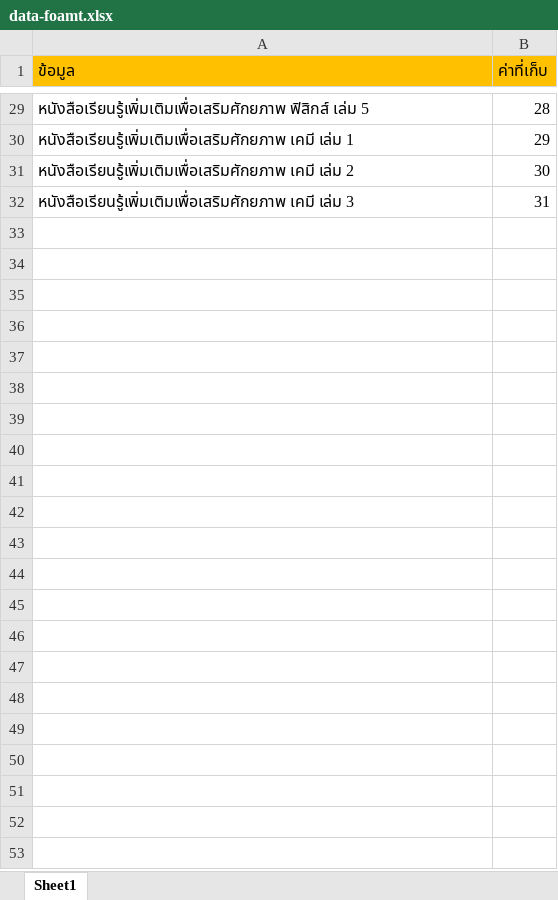
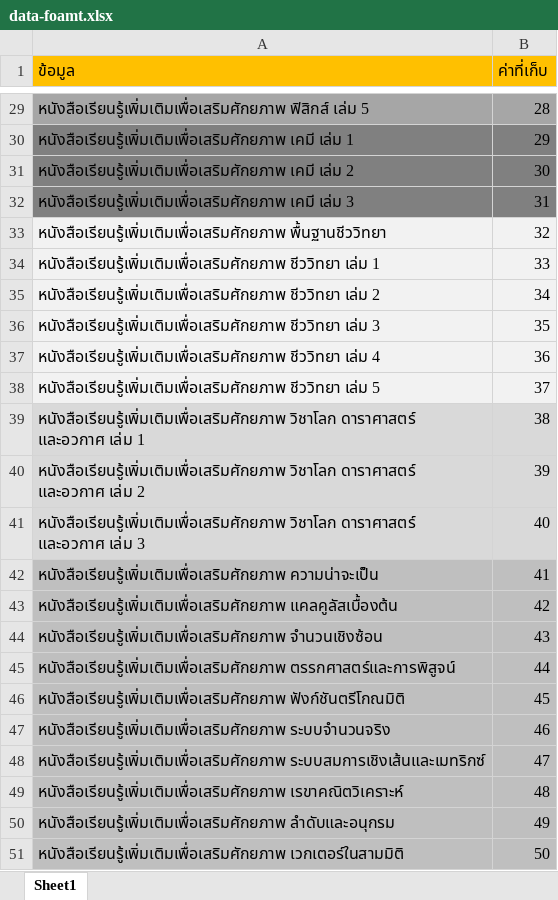
Before and after one commit to wittakarn/ipst, an Excel workbook: image/c/data-foamt.xlsx, sheet Sheet1, drawn as a sheet; only a part is shown, gaps mark what is left out; values as stored, in another font and other column widths than the file's, no borders; the diff covers the shown part only; the diff names each change by its address in the sheet, - before the commit and + after, or states it on an @@ line.

```diff
--- a/image/c/data-foamt.xlsx (sheet Sheet1)
+++ b/image/c/data-foamt.xlsx (sheet Sheet1)
-A29:B29 fill: none
+A29:B29 fill: #A6A6A6
-A30:B32 fill: none
+A30:B32 fill: #808080
+row 33: หนังสือเรียนรู้เพิ่มเติมเพื่อเสริมศักยภาพ พื้นฐานชีววิทยา | 32
+row 34: หนังสือเรียนรู้เพิ่มเติมเพื่อเสริมศักยภาพ ชีววิทยา เล่ม 1 | 33
+row 35: หนังสือเรียนรู้เพิ่มเติมเพื่อเสริมศักยภาพ ชีววิทยา เล่ม 2 | 34
+row 36: หนังสือเรียนรู้เพิ่มเติมเพื่อเสริมศักยภาพ ชีววิทยา เล่ม 3 | 35
+row 37: หนังสือเรียนรู้เพิ่มเติมเพื่อเสริมศักยภาพ ชีววิทยา เล่ม 4 | 36
+row 38: หนังสือเรียนรู้เพิ่มเติมเพื่อเสริมศักยภาพ ชีววิทยา เล่ม 5 | 37
+row 39: หนังสือเรียนรู้เพิ่มเติมเพื่อเสริมศักยภาพ วิชาโลก ดาราศาสตร์ และอวกาศ เล่ม 1 | 38
+row 40: หนังสือเรียนรู้เพิ่มเติมเพื่อเสริมศักยภาพ วิชาโลก ดาราศาสตร์ และอวกาศ เล่ม 2 | 39
+row 41: หนังสือเรียนรู้เพิ่มเติมเพื่อเสริมศักยภาพ วิชาโลก ดาราศาสตร์ และอวกาศ เล่ม 3 | 40
+row 42: หนังสือเรียนรู้เพิ่มเติมเพื่อเสริมศักยภาพ ความน่าจะเป็น | 41
+row 43: หนังสือเรียนรู้เพิ่มเติมเพื่อเสริมศักยภาพ แคลคูลัสเบื้องต้น | 42
+row 44: หนังสือเรียนรู้เพิ่มเติมเพื่อเสริมศักยภาพ จำนวนเชิงซ้อน | 43
+row 45: หนังสือเรียนรู้เพิ่มเติมเพื่อเสริมศักยภาพ ตรรกศาสตร์และการพิสูจน์ | 44
+row 46: หนังสือเรียนรู้เพิ่มเติมเพื่อเสริมศักยภาพ ฟังก์ชันตรีโกณมิติ | 45
+row 47: หนังสือเรียนรู้เพิ่มเติมเพื่อเสริมศักยภาพ ระบบจำนวนจริง | 46
+row 48: หนังสือเรียนรู้เพิ่มเติมเพื่อเสริมศักยภาพ ระบบสมการเชิงเส้นและเมทริกซ์ | 47
+row 49: หนังสือเรียนรู้เพิ่มเติมเพื่อเสริมศักยภาพ เรขาคณิตวิเคราะห์ | 48
+row 50: หนังสือเรียนรู้เพิ่มเติมเพื่อเสริมศักยภาพ ลำดับและอนุกรม | 49
+row 51: หนังสือเรียนรู้เพิ่มเติมเพื่อเสริมศักยภาพ เวกเตอร์ในสามมิติ | 50
```
Also changed, not shown: 23 edited cells and cell formats elsewhere in this sheet, 46 other files.
